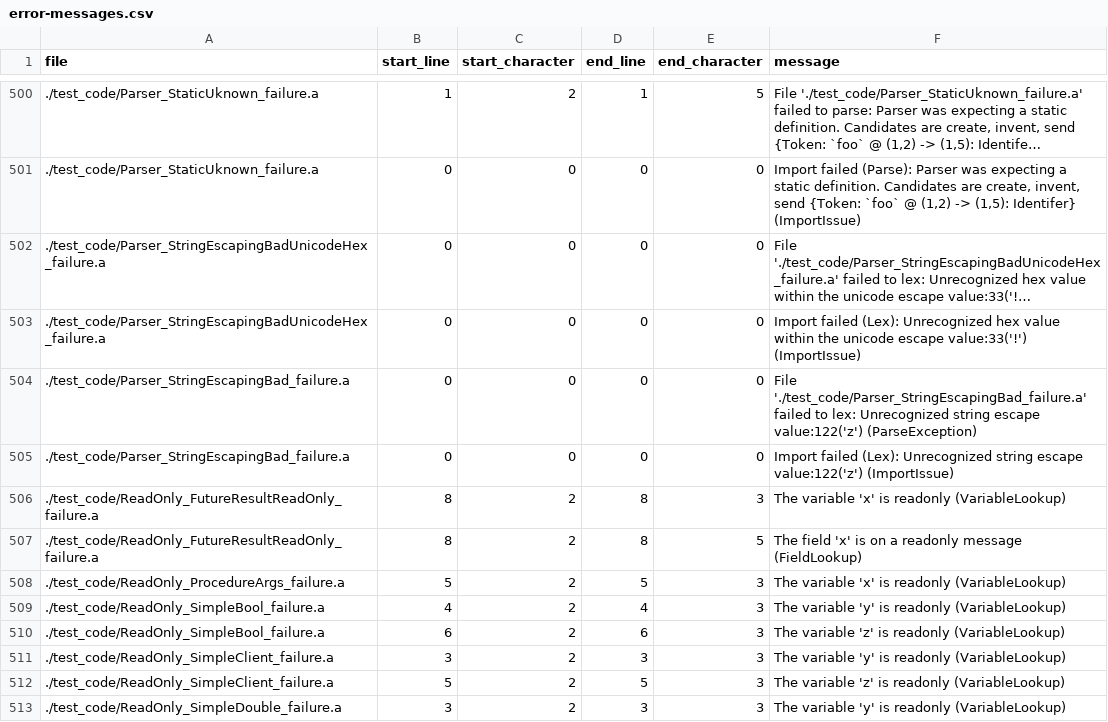
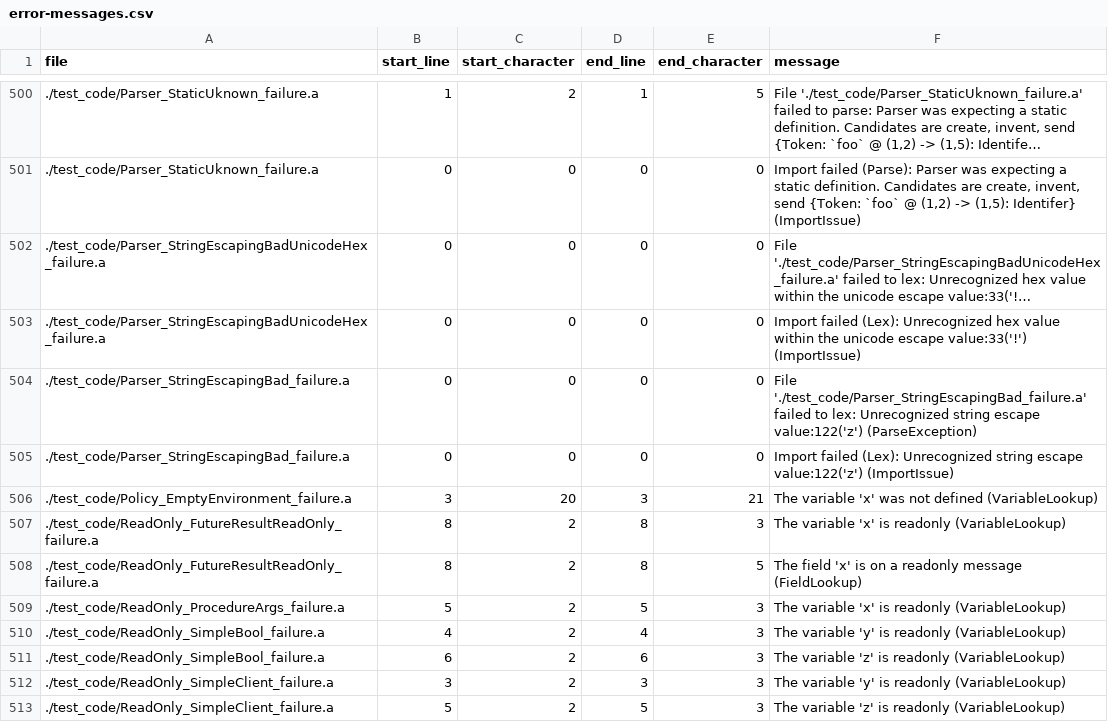
Before and after one commit to mathgladiator/adama-lang, a CSV file: core/error-messages.csv, drawn as a sheet; only a part is shown, gaps mark what is left out; the shorter side is filled out with more unchanged rows; long unchanged cells end in ….

```diff
--- a/core/error-messages.csv
+++ b/core/error-messages.csv
@@ -505,2 +505,3 @@ file,start_line,start_character,end_line,end_character,message
 ./test_code/Parser_StringEscapingBad_failure.a,0,0,0,0,"Import failed (Lex): Unrecognized string escape value:122('z') (ImportIssue)"
+./test_code/Policy_EmptyEnvironment_failure.a,3,20,3,21,"The variable 'x' was not defined (VariableLookup)"
 ./test_code/ReadOnly_FutureResultReadOnly_failure.a,8,2,8,3,"The variable 'x' is readonly (VariableLookup)"
```
Also changed, not shown: 49 other files.
